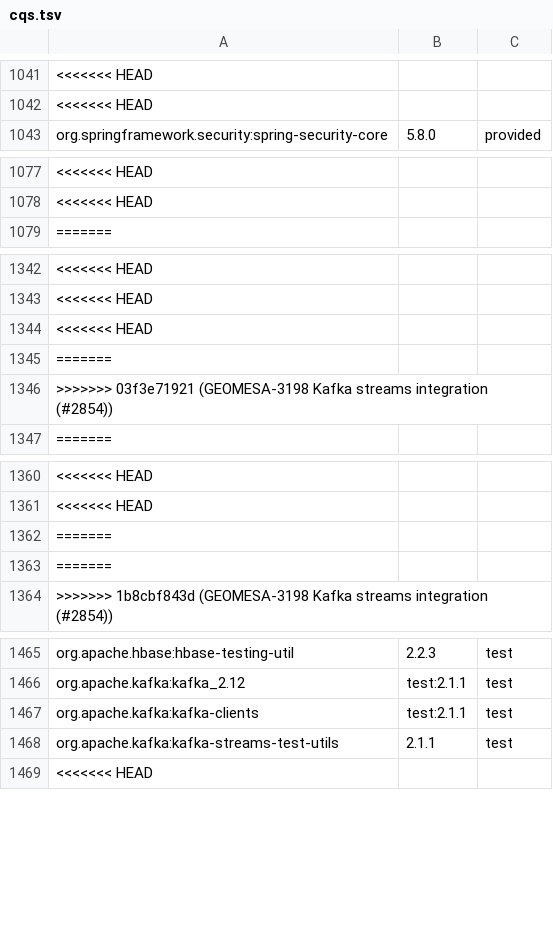
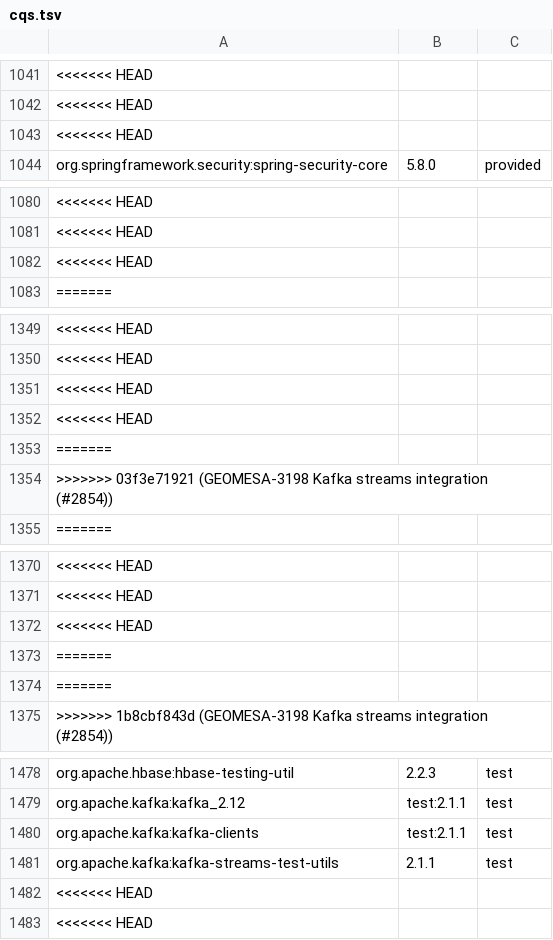
Before and after one commit to locationtech/geomesa, a TSV file: build/cqs.tsv, drawn as a sheet; only a part is shown, gaps mark what is left out; the diff covers the shown part only; the diff names each change by its address in the sheet, - before the commit and + after, or states it on an @@ line.

```diff
--- a/build/cqs.tsv
+++ b/build/cqs.tsv
+row 1043: <<<<<<< HEAD
+row 1082: <<<<<<< HEAD
+row 1352: <<<<<<< HEAD
+row 1372: <<<<<<< HEAD
+row 1482: <<<<<<< HEAD
```
Also changed, not shown: 13 added rows elsewhere in this file, 13 other files.
